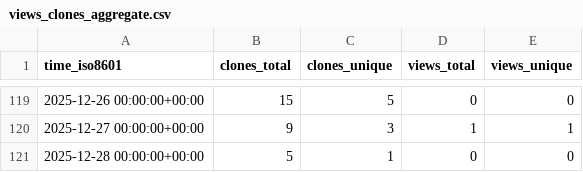
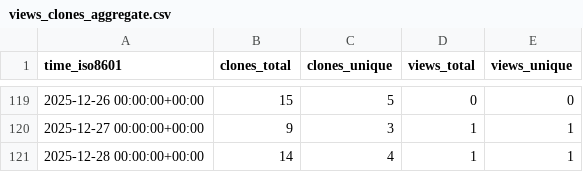
Before and after one commit to edanya-uma/Landslide-HySEA, a CSV file: edanya-uma/Landslide-HySEA/ghrs-data/views_clones_aggregate.csv, drawn as a sheet; only a part is shown, gaps mark what is left out.

```diff
--- a/edanya-uma/Landslide-HySEA/ghrs-data/views_clones_aggregate.csv
+++ b/edanya-uma/Landslide-HySEA/ghrs-data/views_clones_aggregate.csv
@@ -120,2 +120,2 @@ time_iso8601,clones_total,clones_unique,views_total,views_unique
 2025-12-27 00:00:00+00:00,9,3,1,1
-2025-12-28 00:00:00+00:00,5,1,0,0
+2025-12-28 00:00:00+00:00,14,4,1,1
```
Also changed, not shown: 1 other file.
